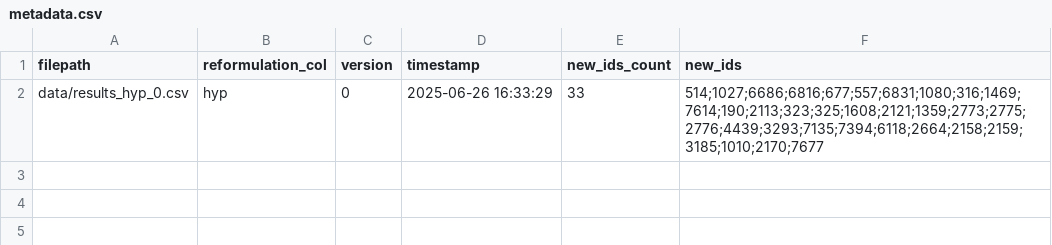
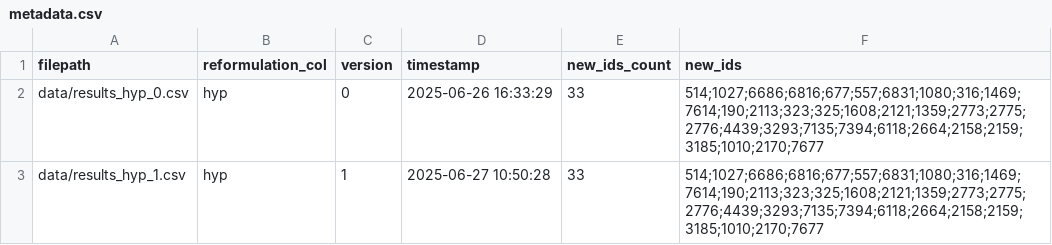
Before and after one commit to dieuantoine/aiter, a CSV file: data/metadata.csv, drawn as a sheet.

Commit message:
hyp reformulation + batch call for mistral api

```diff
--- a/data/metadata.csv
+++ b/data/metadata.csv
@@ -2 +2,2 @@ filepath,reformulation_col,version,timestamp,new_ids_count,new_ids
 data/results_hyp_0.csv,hyp,0,2025-06-26 16:33:29,33,514;1027;6686;6816;677;557;6831;1080;316;1469;7614;190;2113;323;325;1608;2121;1359;2773;2775;2776;4439;3293;7135;7394;6118;2664;2158;2159;3185;1010;2170;7677
+data/results_hyp_1.csv,hyp,1,2025-06-27 10:50:28,33,514;1027;6686;6816;677;557;6831;1080;316;1469;7614;190;2113;323;325;1608;2121;1359;2773;2775;2776;4439;3293;7135;7394;6118;2664;2158;2159;3185;1010;2170;7677
```
Also changed, not shown: 6 other files.
